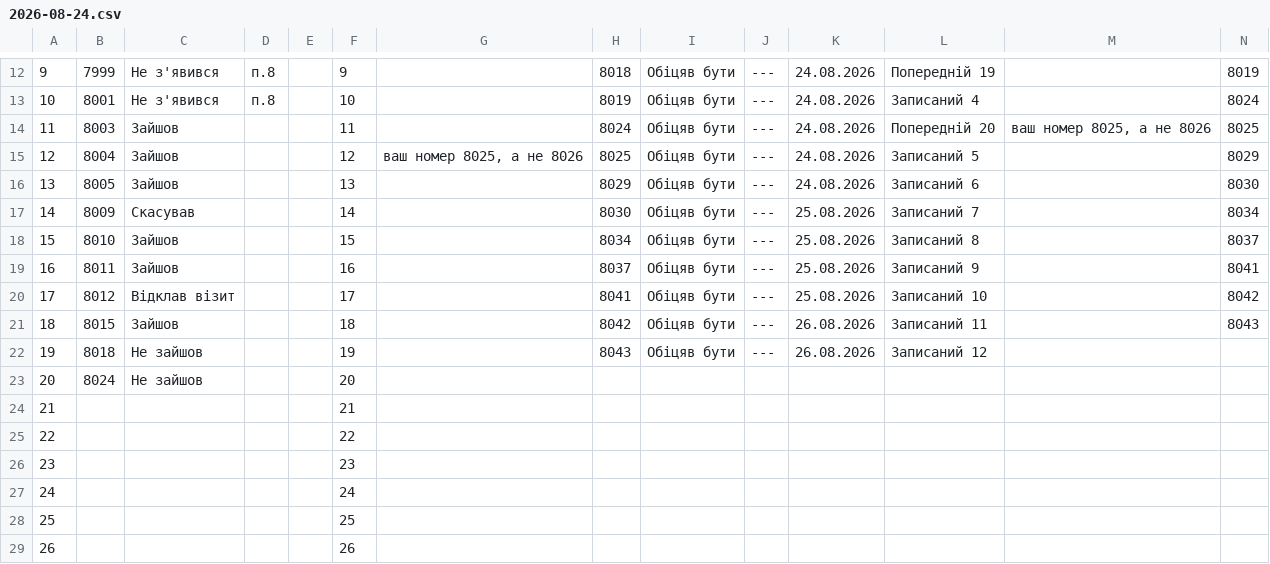
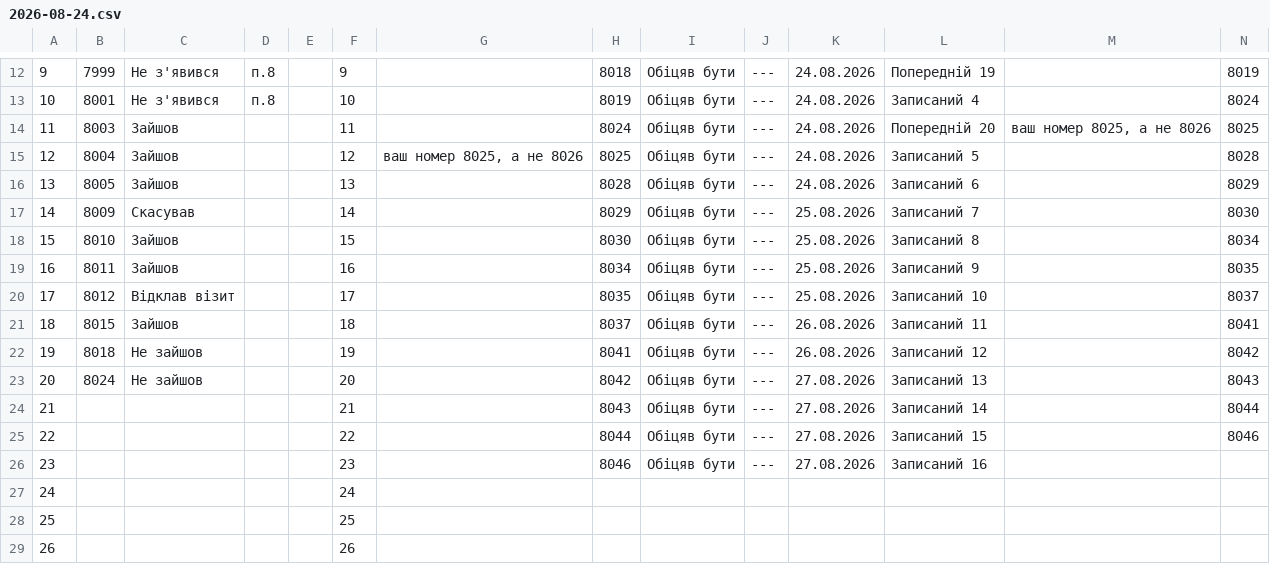
Before and after one commit to zbstof/vlk-zakrevskoho, a CSV file: daily_sheets_cache/2026-08-24.csv, drawn as a sheet; only a part is shown, gaps mark what is left out.

```diff
--- a/daily_sheets_cache/2026-08-24.csv
+++ b/daily_sheets_cache/2026-08-24.csv
@@ -19,14 +19,14 @@
 11,8003,Зайшов,,,11,,8024,Обіцяв бути,---,24.08.2026,Попередній 20,"ваш номер 8025, а не 8026",8025
-12,8004,Зайшов,,,12,"ваш номер 8025, а не 8026",8025,Обіцяв бути,---,24.08.2026,Записаний 5,,8029
-13,8005,Зайшов,,,13,,8029,Обіцяв бути,---,24.08.2026,Записаний 6,,8030
-14,8009,Скасував,,,14,,8030,Обіцяв бути,---,25.08.2026,Записаний 7,,8034
-15,8010,Зайшов,,,15,,8034,Обіцяв бути,---,25.08.2026,Записаний 8,,8037
-16,8011,Зайшов,,,16,,8037,Обіцяв бути,---,25.08.2026,Записаний 9,,8041
-17,8012,Відклав візит,,,17,,8041,Обіцяв бути,---,25.08.2026,Записаний 10,,8042
-18,8015,Зайшов,,,18,,8042,Обіцяв бути,---,26.08.2026,Записаний 11,,8043
-19,8018,Не зайшов,,,19,,8043,Обіцяв бути,---,26.08.2026,Записаний 12
-20,8024,Не зайшов,,,20
-21,,,,,21
-22,,,,,22
-23,,,,,23
+12,8004,Зайшов,,,12,"ваш номер 8025, а не 8026",8025,Обіцяв бути,---,24.08.2026,Записаний 5,,8028
+13,8005,Зайшов,,,13,,8028,Обіцяв бути,---,24.08.2026,Записаний 6,,8029
+14,8009,Скасував,,,14,,8029,Обіцяв бути,---,25.08.2026,Записаний 7,,8030
+15,8010,Зайшов,,,15,,8030,Обіцяв бути,---,25.08.2026,Записаний 8,,8034
+16,8011,Зайшов,,,16,,8034,Обіцяв бути,---,25.08.2026,Записаний 9,,8035
+17,8012,Відклав візит,,,17,,8035,Обіцяв бути,---,25.08.2026,Записаний 10,,8037
+18,8015,Зайшов,,,18,,8037,Обіцяв бути,---,26.08.2026,Записаний 11,,8041
+19,8018,Не зайшов,,,19,,8041,Обіцяв бути,---,26.08.2026,Записаний 12,,8042
+20,8024,Не зайшов,,,20,,8042,Обіцяв бути,---,27.08.2026,Записаний 13,,8043
+21,,,,,21,,8043,Обіцяв бути,---,27.08.2026,Записаний 14,,8044
+22,,,,,22,,8044,Обіцяв бути,---,27.08.2026,Записаний 15,,8046
+23,,,,,23,,8046,Обіцяв бути,---,27.08.2026,Записаний 16
 24,,,,,24
```
